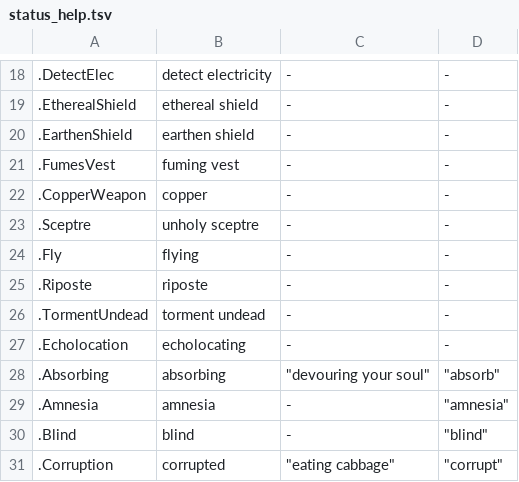
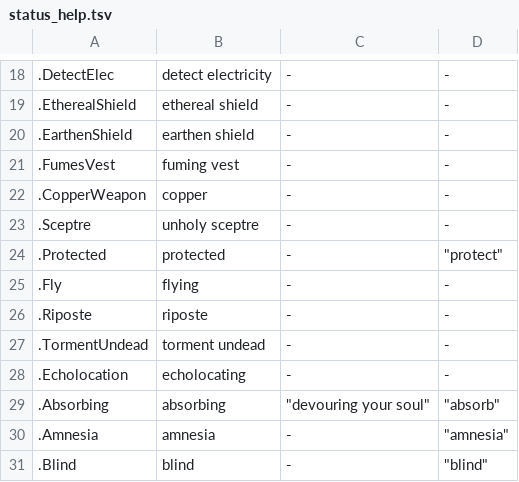
Before and after one commit to kiedtl/roguelike, a TSV file: data/status_help.tsv, drawn as a sheet; only a part is shown, gaps mark what is left out; the shorter side is filled out with more unchanged rows.

Commit message:
feat: protection ring

```diff
--- a/data/status_help.tsv
+++ b/data/status_help.tsv
@@ -23,2 +23,3 @@
 .Sceptre           	"unholy sceptre"      	 -                     	 -
+.Protected         	"protected"           	 -                     	 "protect"
 .Fly               	"flying"              	 -                     	 -
```
Also changed, not shown: 4 other files.
